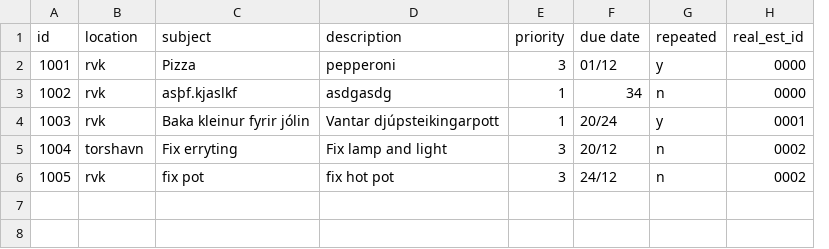
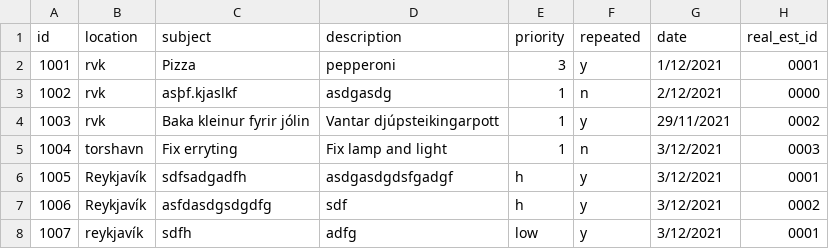
Before and after one commit to magnushj93hr/Verklegt_namskeid_1, a CSV file: Maggi_Test/test1/csv_files/Case.csv, drawn as a sheet; removed rows and columns are numbered as before the commit, all else as after; the diff names each change by its address in the sheet, - before the commit and + after, or states it on an @@ line.

Commit message:
cases

```diff
--- a/Maggi_Test/test1/csv_files/Case.csv
+++ b/Maggi_Test/test1/csv_files/Case.csv
-column F (due date), rows 2-5: 01/12 | 34 | 20/24 | 20/12
+column G (date), rows 2-5: 1/12/2021 | 2/12/2021 | 29/11/2021 | 3/12/2021
-H2 (real_est_id): 0000
+H2 (real_est_id): 0001
-H4 (real_est_id): 0001
+H4 (real_est_id): 0002
-E5 (priority): 3
+E5 (priority): 1
-H5 (real_est_id): 0002
+H5 (real_est_id): 0003
-row 6: 1005 | rvk | fix pot | fix hot pot | 3 | 24/12 | n | 0002
+row 6: 1005 | Reykjavík | sdfsadgadfh | asdgasdgdsfgadgf | h | y | 3/12/2021 | 0001
+row 7: 1006 | Reykjavík | asfdasdgsdgdfg | sdf | h | y | 3/12/2021 | 0002
+row 8: 1007 | reykjavík | sdfh | adfg | low | y | 3/12/2021 | 0001
```
